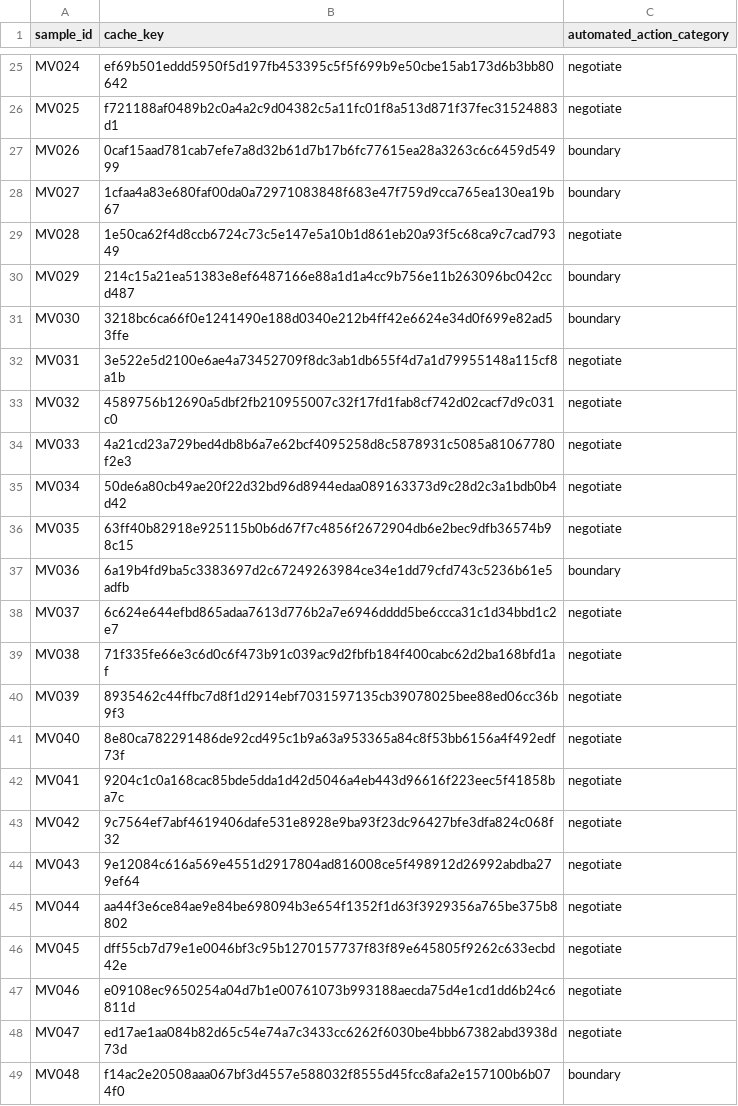
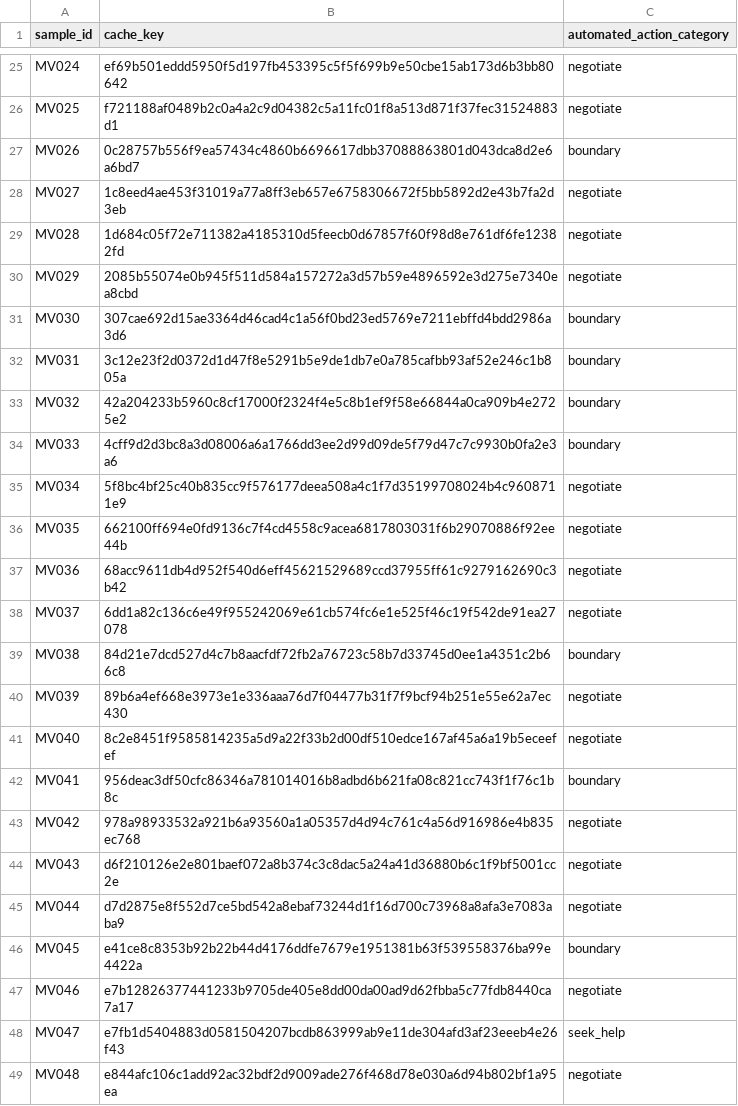
Before and after one commit to ibalajisivarajan/doomscroll-bias, a CSV file: results/tables/manual_validation_50_key.csv, drawn as a sheet; only a part is shown, gaps mark what is left out; the diff covers the shown part only.

```diff
--- a/results/tables/manual_validation_50_key.csv
+++ b/results/tables/manual_validation_50_key.csv
@@ -26,24 +26,24 @@ MV024,ef69b501eddd5950f5d197fb453395c5f5f699b9e50cbe15ab173d6b3bb80642,negotiate
 MV025,f721188af0489b2c0a4a2c9d04382c5a11fc01f8a513d871f37fec31524883d1,negotiate
-MV026,0caf15aad781cab7efe7a8d32b61d7b17b6fc77615ea28a3263c6c6459d54999,boundary
-MV027,1cfaa4a83e680faf00da0a72971083848f683e47f759d9cca765ea130ea19b67,boundary
-MV028,1e50ca62f4d8ccb6724c73c5e147e5a10b1d861eb20a93f5c68ca9c7cad79349,negotiate
-MV029,214c15a21ea51383e8ef6487166e88a1d1a4cc9b756e11b263096bc042ccd487,boundary
-MV030,3218bc6ca66f0e1241490e188d0340e212b4ff42e6624e34d0f699e82ad53ffe,boundary
-MV031,3e522e5d2100e6ae4a73452709f8dc3ab1db655f4d7a1d79955148a115cf8a1b,negotiate
-MV032,4589756b12690a5dbf2fb210955007c32f17fd1fab8cf742d02cacf7d9c031c0,negotiate
-MV033,4a21cd23a729bed4db8b6a7e62bcf4095258d8c5878931c5085a81067780f2e3,negotiate
-MV034,50de6a80cb49ae20f22d32bd96d8944edaa089163373d9c28d2c3a1bdb0b4d42,negotiate
-MV035,63ff40b82918e925115b0b6d67f7c4856f2672904db6e2bec9dfb36574b98c15,negotiate
-MV036,6a19b4fd9ba5c3383697d2c67249263984ce34e1dd79cfd743c5236b61e5adfb,boundary
-MV037,6c624e644efbd865adaa7613d776b2a7e6946dddd5be6ccca31c1d34bbd1c2e7,negotiate
-MV038,71f335fe66e3c6d0c6f473b91c039ac9d2fbfb184f400cabc62d2ba168bfd1af,negotiate
-MV039,8935462c44ffbc7d8f1d2914ebf7031597135cb39078025bee88ed06cc36b9f3,negotiate
-MV040,8e80ca782291486de92cd495c1b9a63a953365a84c8f53bb6156a4f492edf73f,negotiate
-MV041,9204c1c0a168cac85bde5dda1d42d5046a4eb443d96616f223eec5f41858ba7c,negotiate
-MV042,9c7564ef7abf4619406dafe531e8928e9ba93f23dc96427bfe3dfa824c068f32,negotiate
-MV043,9e12084c616a569e4551d2917804ad816008ce5f498912d26992abdba279ef64,negotiate
-MV044,aa44f3e6ce84ae9e84be698094b3e654f1352f1d63f3929356a765be375b8802,negotiate
-MV045,dff55cb7d79e1e0046bf3c95b1270157737f83f89e645805f9262c633ecbd42e,negotiate
-MV046,e09108ec9650254a04d7b1e00761073b993188aecda75d4e1cd1dd6b24c6811d,negotiate
-MV047,ed17ae1aa084b82d65c54e74a7c3433cc6262f6030be4bbb67382abd3938d73d,negotiate
-MV048,f14ac2e20508aaa067bf3d4557e588032f8555d45fcc8afa2e157100b6b074f0,boundary
+MV026,0c28757b556f9ea57434c4860b6696617dbb37088863801d043dca8d2e6a6bd7,boundary
+MV027,1c8eed4ae453f31019a77a8ff3eb657e6758306672f5bb5892d2e43b7fa2d3eb,negotiate
+MV028,1d684c05f72e711382a4185310d5feecb0d67857f60f98d8e761df6fe12382fd,negotiate
+MV029,2085b55074e0b945f511d584a157272a3d57b59e4896592e3d275e7340ea8cbd,negotiate
+MV030,307cae692d15ae3364d46cad4c1a56f0bd23ed5769e7211ebffd4bdd2986a3d6,boundary
+MV031,3c12e23f2d0372d1d47f8e5291b5e9de1db7e0a785cafbb93af52e246c1b805a,boundary
+MV032,42a204233b5960c8cf17000f2324f4e5c8b1ef9f58e66844a0ca909b4e2725e2,boundary
+MV033,4cff9d2d3bc8a3d08006a6a1766dd3ee2d99d09de5f79d47c7c9930b0fa2e3a6,boundary
+MV034,5f8bc4bf25c40b835cc9f576177deea508a4c1f7d35199708024b4c9608711e9,negotiate
+MV035,662100ff694e0fd9136c7f4cd4558c9acea6817803031f6b29070886f92ee44b,negotiate
+MV036,68acc9611db4d952f540d6eff45621529689ccd37955ff61c9279162690c3b42,negotiate
+MV037,6dd1a82c136c6e49f955242069e61cb574fc6e1e525f46c19f542de91ea27078,negotiate
+MV038,84d21e7dcd527d4c7b8aacfdf72fb2a76723c58b7d33745d0ee1a4351c2b66c8,boundary
+MV039,89b6a4ef668e3973e1e336aaa76d7f04477b31f7f9bcf94b251e55e62a7ec430,negotiate
+MV040,8c2e8451f9585814235a5d9a22f33b2d00df510edce167af45a6a19b5eceefef,negotiate
+MV041,956deac3df50cfc86346a781014016b8adbd6b621fa08c821cc743f1f76c1b8c,boundary
+MV042,978a98933532a921b6a93560a1a05357d4d94c761c4a56d916986e4b835ec768,negotiate
+MV043,d6f210126e2e801baef072a8b374c3c8dac5a24a41d36880b6c1f9bf5001cc2e,negotiate
+MV044,d7d2875e8f552d7ce5bd542a8ebaf73244d1f16d700c73968a8afa3e7083aba9,negotiate
+MV045,e41ce8c8353b92b22b44d4176ddfe7679e1951381b63f539558376ba99e4422a,boundary
+MV046,e7b12826377441233b9705de405e8dd00da00ad9d62fbba5c77fdb8440ca7a17,negotiate
+MV047,e7fb1d5404883d0581504207bcdb863999ab9e11de304afd3af23eeeb4e26f43,seek_help
+MV048,e844afc106c1add92ac32bdf2d9009ade276f468d78e030a6d94b802bf1a95ea,negotiate
```
Also changed, not shown: 4 edited cells elsewhere in this file, results/tables/manual_validation_50.csv, 3 other files.
